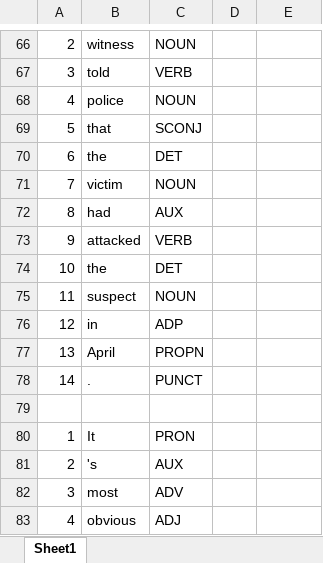
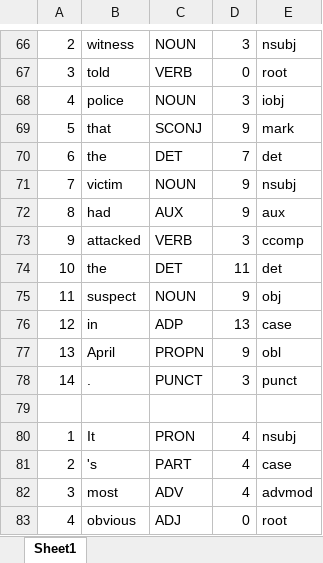
Before and after one commit to mamithamuraleedharan/Universal-Dependencies, an Excel workbook: english.xlsx, sheet Sheet1, drawn as a sheet; only a part is shown, gaps mark what is left out; values as stored, in another font and other column widths than the file's, no borders; the diff covers the shown part only; the diff names each change by its address in the sheet, - before the commit and + after, or states it on an @@ line.

```diff
--- a/english.xlsx (sheet Sheet1)
+++ b/english.xlsx (sheet Sheet1)
-D66: (empty)
+D66: 3
-E66: (empty)
+E66: nsubj
-D67: (empty)
+D67: 0
-E67: (empty)
+E67: root
-D68: (empty)
+D68: 3
-E68: (empty)
+E68: iobj
-D69: (empty)
+D69: 9
-E69: (empty)
+E69: mark
-D70: (empty)
+D70: 7
-E70: (empty)
+E70: det
-D71:D72: (empty)
+D71:D72: 9
-E71: (empty)
+E71: nsubj
-E72: (empty)
+E72: aux
-D73: (empty)
+D73: 3
-E73: (empty)
+E73: ccomp
-D74: (empty)
+D74: 11
-E74: (empty)
+E74: det
-D75: (empty)
+D75: 9
-E75: (empty)
+E75: obj
-D76: (empty)
+D76: 13
-E76: (empty)
+E76: case
-D77: (empty)
+D77: 9
-E77: (empty)
+E77: obl
-D78: (empty)
+D78: 3
-E78: (empty)
+E78: punct
-D80:D82: (empty)
+D80:D82: 4
-E80: (empty)
+E80: nsubj
-C81: AUX
+C81: PART
-E81: (empty)
+E81: case
-E82: (empty)
+E82: advmod
-D83: (empty)
+D83: 0
-E83: (empty)
+E83: root
```
Also changed, not shown: 93 added rows, 135 removed rows and 165 edited cells elsewhere in this sheet, 1 other file.
